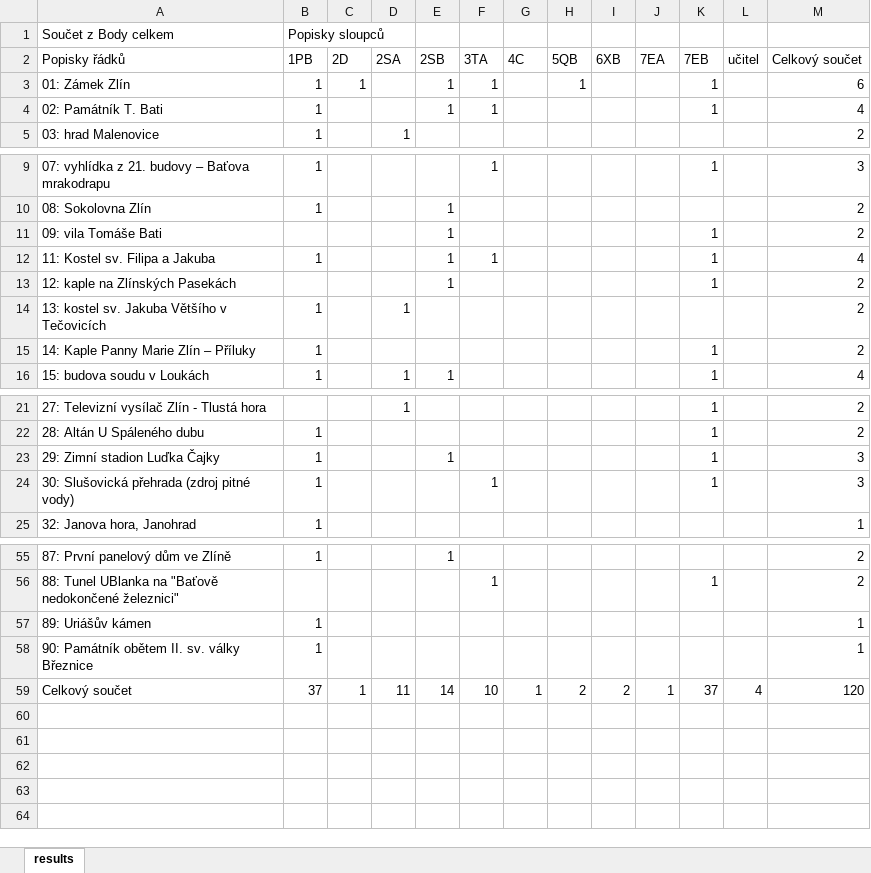
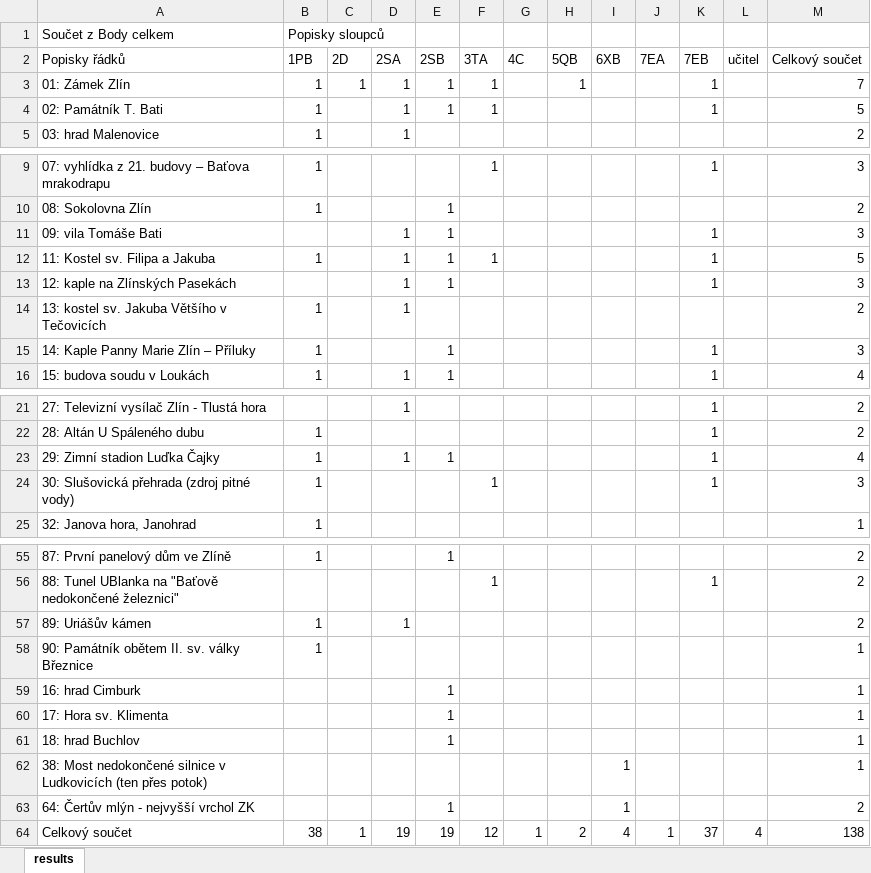
Before and after one commit to sikudova/90mistza90dni, an Excel workbook: data.xlsx, sheet results, drawn as a sheet; only a part is shown, gaps mark what is left out; values as stored, in another font and other column widths than the file's, no borders; addresses are those after the commit; the diff covers the shown part only; the diff names each change by its address in the sheet, - before the commit and + after, or states it on an @@ line.

```diff
--- a/data.xlsx (sheet results)
+++ b/data.xlsx (sheet results)
-D3:D4 (2SA): (empty)
+D3:D4 (2SA): 1
-M3 (Celkový součet): 6
+M3 (Celkový součet): 7
-M4 (Celkový součet): 4
+M4 (Celkový součet): 5
-D11:D13 (2SA): (empty)
+D11:D13 (2SA): 1
-M11 (Celkový součet): 2
+M11 (Celkový součet): 3
-M12 (Celkový součet): 4
+M12 (Celkový součet): 5
-M13 (Celkový součet): 2
+M13 (Celkový součet): 3
-E15 (2SB): (empty)
+E15 (2SB): 1
-M15 (Celkový součet): 2
+M15 (Celkový součet): 3
-D23 (2SA): (empty)
+D23 (2SA): 1
-M23 (Celkový součet): 3
+M23 (Celkový součet): 4
-D57 (2SA): (empty)
+D57 (2SA): 1
-M57 (Celkový součet): 1
+M57 (Celkový součet): 2
+row 59: 16: hrad Cimburk |  |  |  | 1 |  |  |  |  |  |  |  | 1
+row 60: 17: Hora sv. Klimenta |  |  |  | 1 |  |  |  |  |  |  |  | 1
+row 61: 18: hrad Buchlov |  |  |  | 1 |  |  |  |  |  |  |  | 1
+row 62: 38: Most nedokončené silnice v Ludkovicích (ten přes potok) |  |  |  |  |  |  |  | 1 |  |  |  | 1
+row 63: 64: Čertův mlýn - nejvyšší vrchol ZK |  |  |  | 1 |  |  |  | 1 |  |  |  | 2
-B64 (1PB): 37
+B64 (1PB): 38
-D64 (2SA): 11
+D64 (2SA): 19
-E64 (2SB): 14
+E64 (2SB): 19
-F64 (3TA): 10
+F64 (3TA): 12
-I64 (6XB): 2
+I64 (6XB): 4
-M64 (Celkový součet): 120
+M64 (Celkový součet): 138
```
Also changed, not shown: 8 edited cells elsewhere in this sheet, 3 other files.
